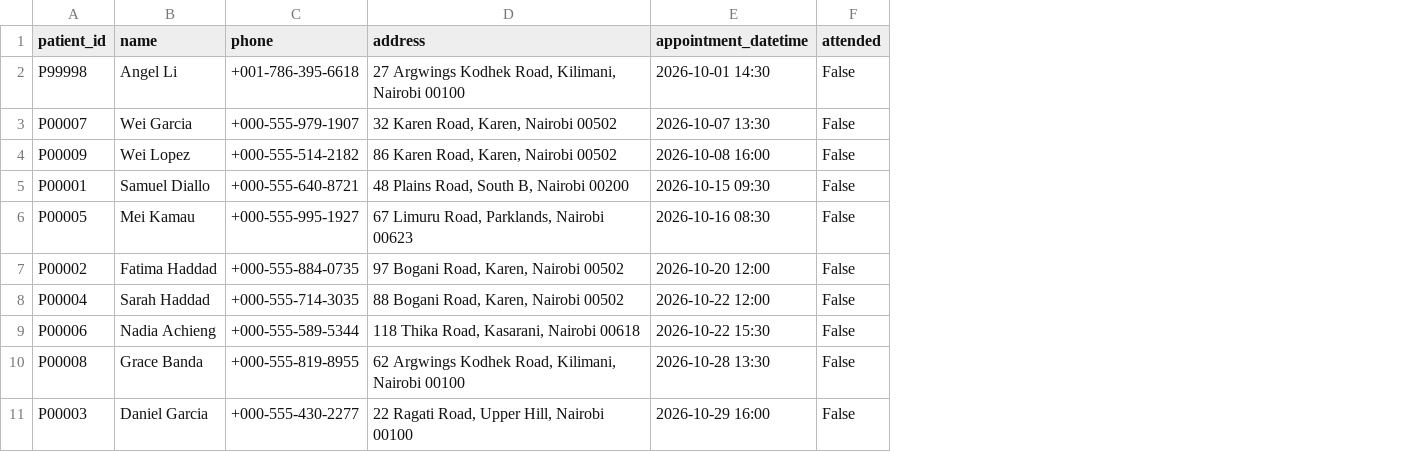
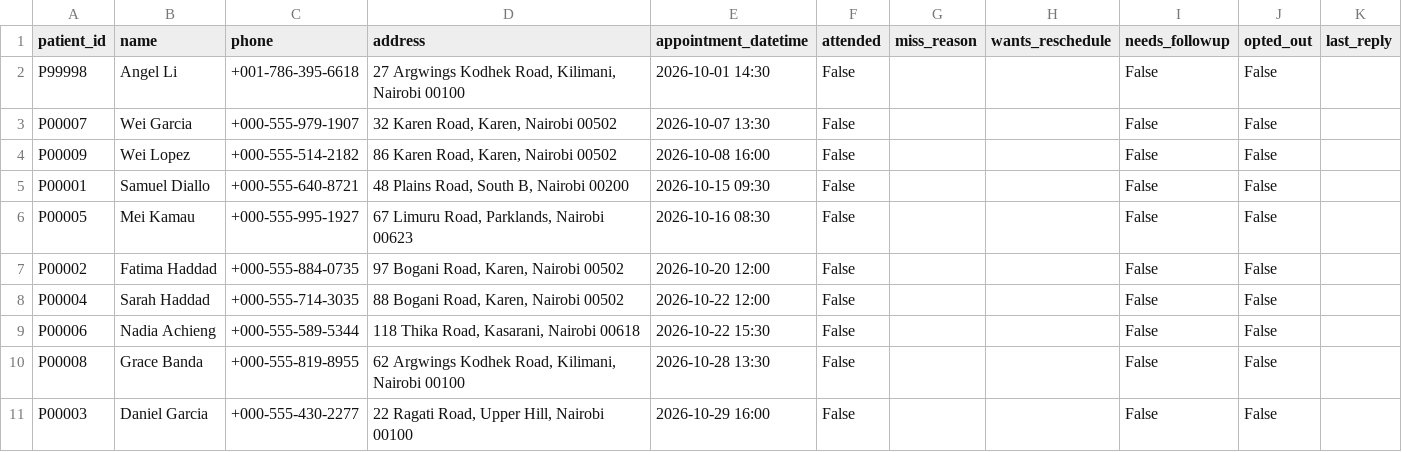
Before and after one commit to JackmKelly519/GlobalHackathon2026, a CSV file: Scripts/patients.csv, drawn as a sheet; the diff names each change by its address in the sheet, - before the commit and + after, or states it on an @@ line.

Commit message:
Phone Texting through SMS

```diff
--- a/Scripts/patients.csv
+++ b/Scripts/patients.csv
+column G (miss_reason), empty
+column H (wants_reschedule), empty
+column I (needs_followup), rows 2-11: all False
+column J (opted_out), rows 2-11: all False
+column K (last_reply), empty
```
Also changed, not shown: 3 other files.
